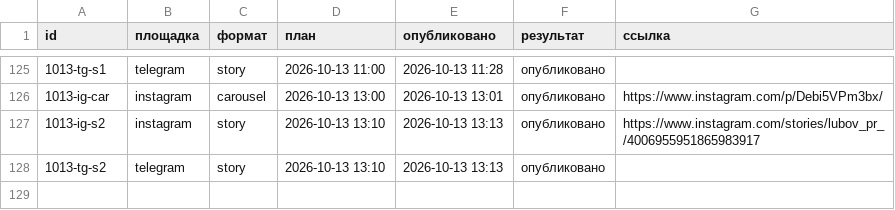
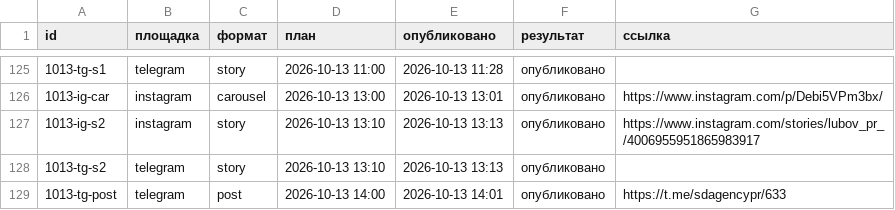
Before and after one commit to pavlik10011991-commits/avtoposter-lubovy, a CSV file: status.csv, drawn as a sheet; only a part is shown, gaps mark what is left out; the diff names each change by its address in the sheet, - before the commit and + after, or states it on an @@ line.

Commit message:
журнал: 2026-10-13 11:01 UTC

```diff
--- a/status.csv
+++ b/status.csv
+row 129: 1013-tg-post | telegram | post | 2026-10-13 14:00 | 2026-10-13 14:01 | опубликовано | https://t.me/sdagencypr/633
```
